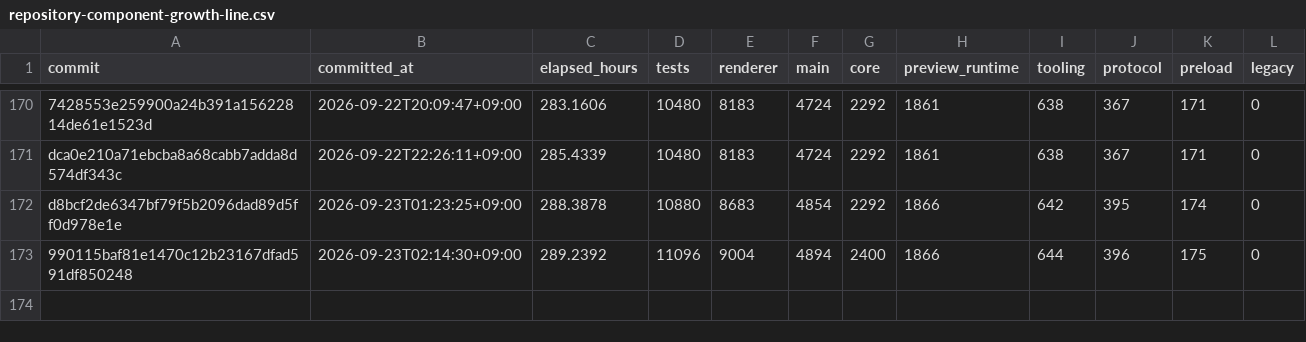
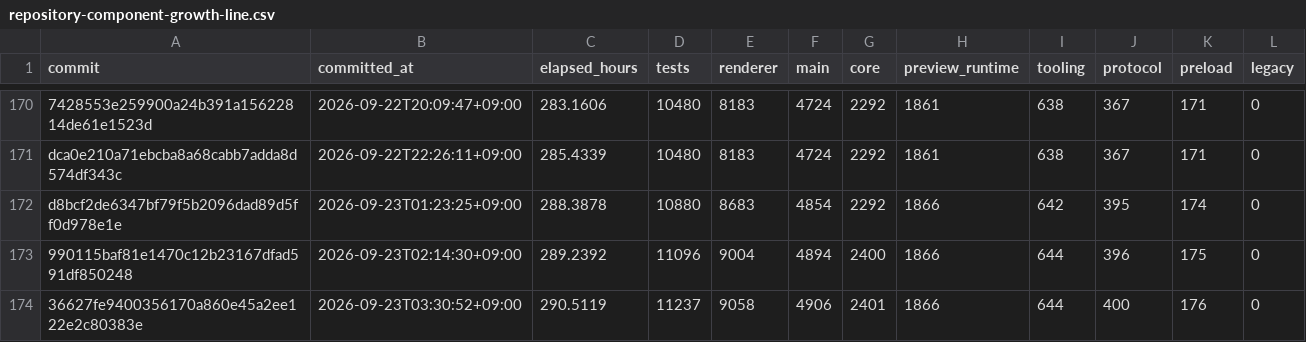
Before and after one commit to yabsed/setdown, a CSV file: apps/code-growth/output/repository-component-growth-line.csv, drawn as a sheet; only a part is shown, gaps mark what is left out; the diff names each change by its address in the sheet, - before the commit and + after, or states it on an @@ line.

```diff
--- a/apps/code-growth/output/repository-component-growth-line.csv
+++ b/apps/code-growth/output/repository-component-growth-line.csv
+row 174: 36627fe9400356170a860e45a2ee122e2c80383e | 2026-09-23T03:30:52+09:00 | 290.5119 | 11237 | 9058 | 4906 | 2401 | 1866 | 644 | 400 | 176 | 0
```
Also changed, not shown: 13 other files.
